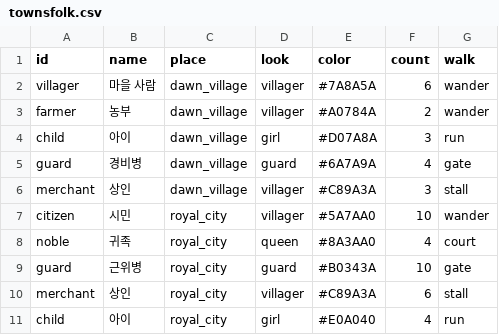
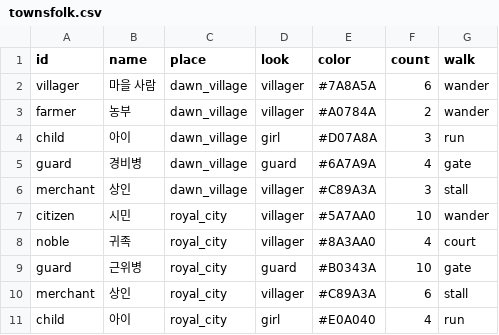
Before and after one commit to LeArc6910/pray-to, a CSV file: Assets/_Project/Data/Story/townsfolk.csv, drawn as a sheet.

Commit message:
Dress the nobles plainly and keep zone warnings out of towns
The web sweep of the towns passed. Its pictures showed nobles wearing
the queen's crowned look, and a banner in the royal city warning that
the mushroom forest around it was far beyond the player. Nobles now
wear the villagers' look in purple, and no zone banner shows inside a
place of the story, which has its own name card.

```diff
--- a/Assets/_Project/Data/Story/townsfolk.csv
+++ b/Assets/_Project/Data/Story/townsfolk.csv
@@ -7,3 +7,3 @@ merchant,상인,dawn_village,villager,#C89A3A,3,stall
 citizen,시민,royal_city,villager,#5A7AA0,10,wander
-noble,귀족,royal_city,queen,#8A3AA0,4,court
+noble,귀족,royal_city,villager,#8A3AA0,4,court
 guard,근위병,royal_city,guard,#B0343A,10,gate
```
Also changed, not shown: 2 other files.
